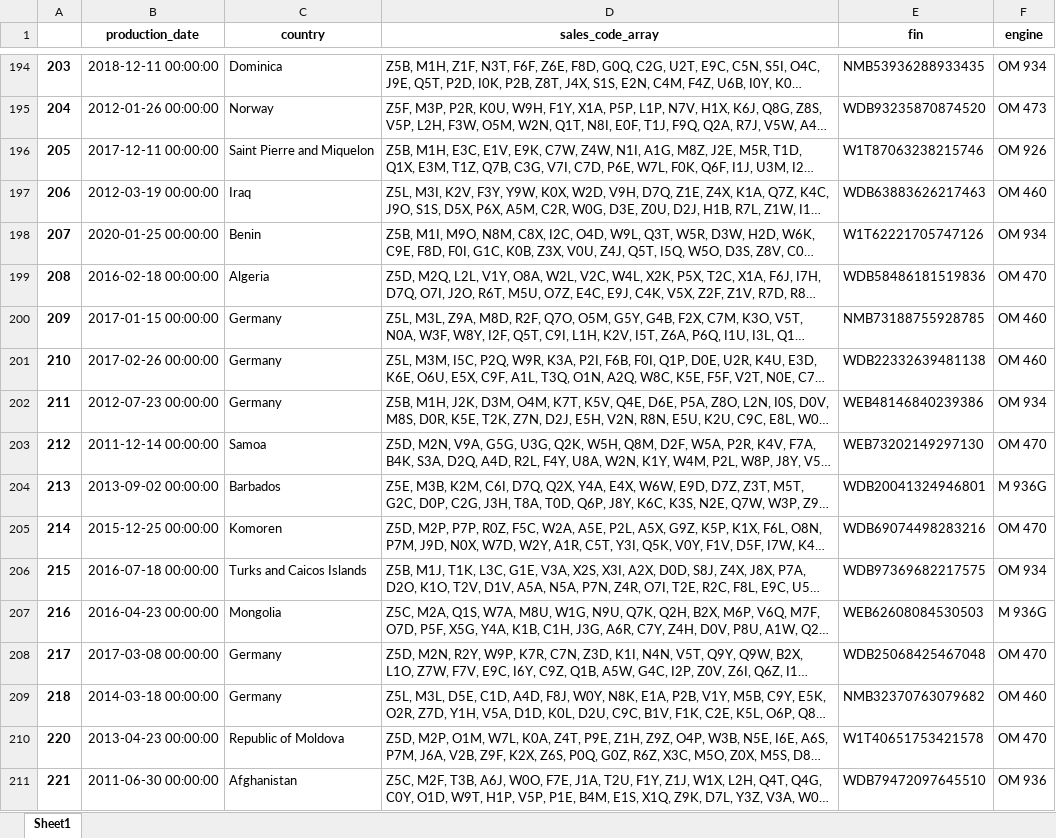
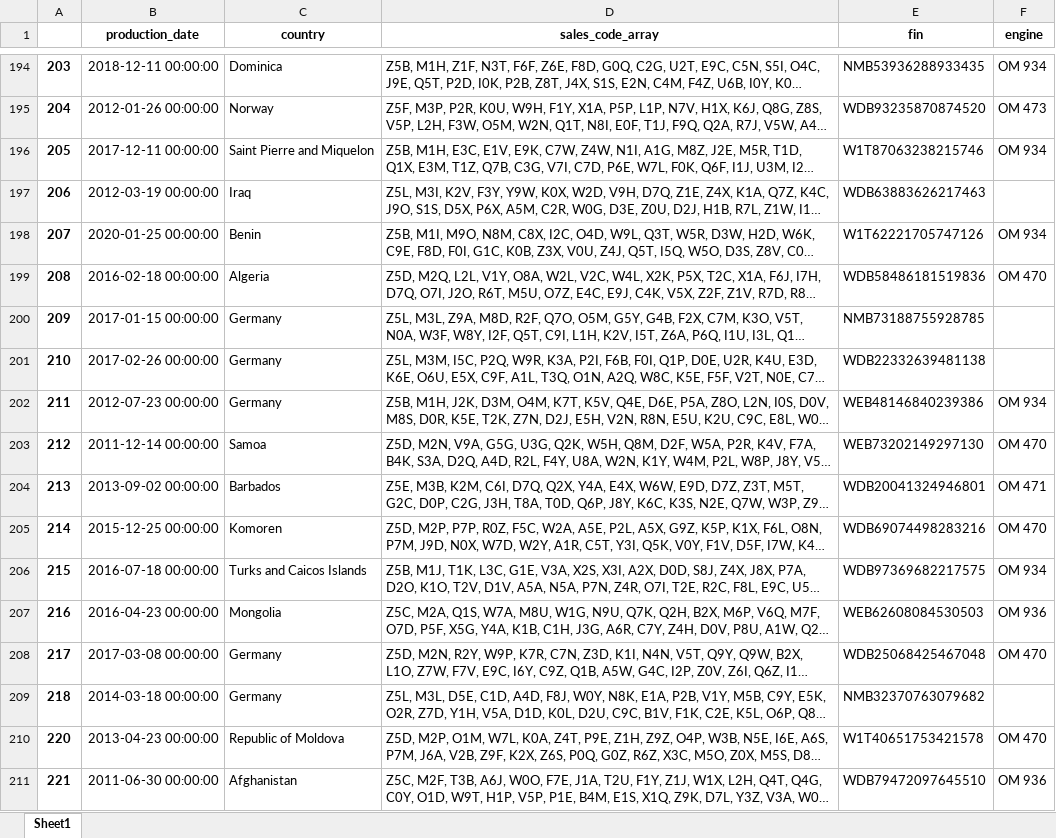
Before and after one commit to TjarkGerken/python101_praxisprojekt, an Excel workbook: data/enhanced_vehicle_data.xlsx, sheet Sheet1, drawn as a sheet; only a part is shown, gaps mark what is left out; long unchanged cells end in …; values as stored, in another font and other column widths than the file's, no borders; the diff covers the shown part only; the diff names each change by its address in the sheet, - before the commit and + after, or states it on an @@ line.

Commit message:
Fixed that the engines get wrongly counted.

```diff
--- a/data/enhanced_vehicle_data.xlsx (sheet Sheet1)
+++ b/data/enhanced_vehicle_data.xlsx (sheet Sheet1)
-F196 (engine): OM 926
+F196 (engine): OM 934
-F197 (engine): OM 460
+F197 (engine): (empty)
-F200:F201 (engine): OM 460
+F200:F201 (engine): (empty)
-F204 (engine): M 936G
+F204 (engine): OM 471
-F207 (engine): M 936G
+F207 (engine): OM 936
-F209 (engine): OM 460
+F209 (engine): (empty)
```
Also changed, not shown: 131 edited cells elsewhere in this sheet, 5 other files.
